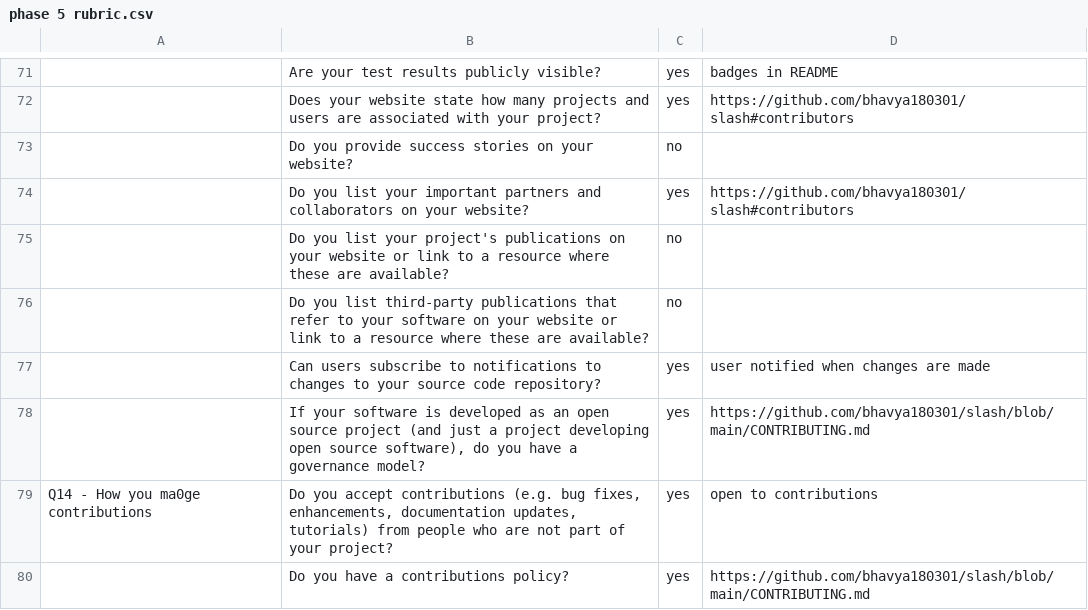
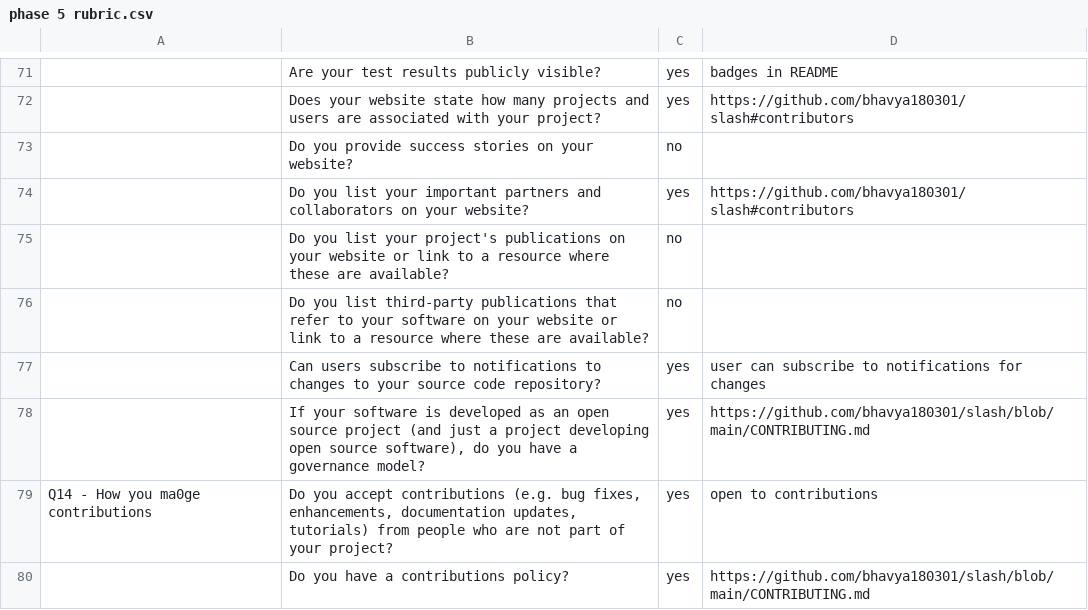
Before and after one commit to bhavya180301/slash, a CSV file: project3/phase 5 rubric.csv, drawn as a sheet; only a part is shown, gaps mark what is left out; the diff covers the shown part only; the diff names each change by its address in the sheet, - before the commit and + after, or states it on an @@ line.

```diff
--- a/project3/phase 5 rubric.csv
+++ b/project3/phase 5 rubric.csv
-D77: user notified when changes are made
+D77: user can subscribe to notifications for changes
```
Also changed, not shown: 10 edited cells elsewhere in this file, 1 other file.
